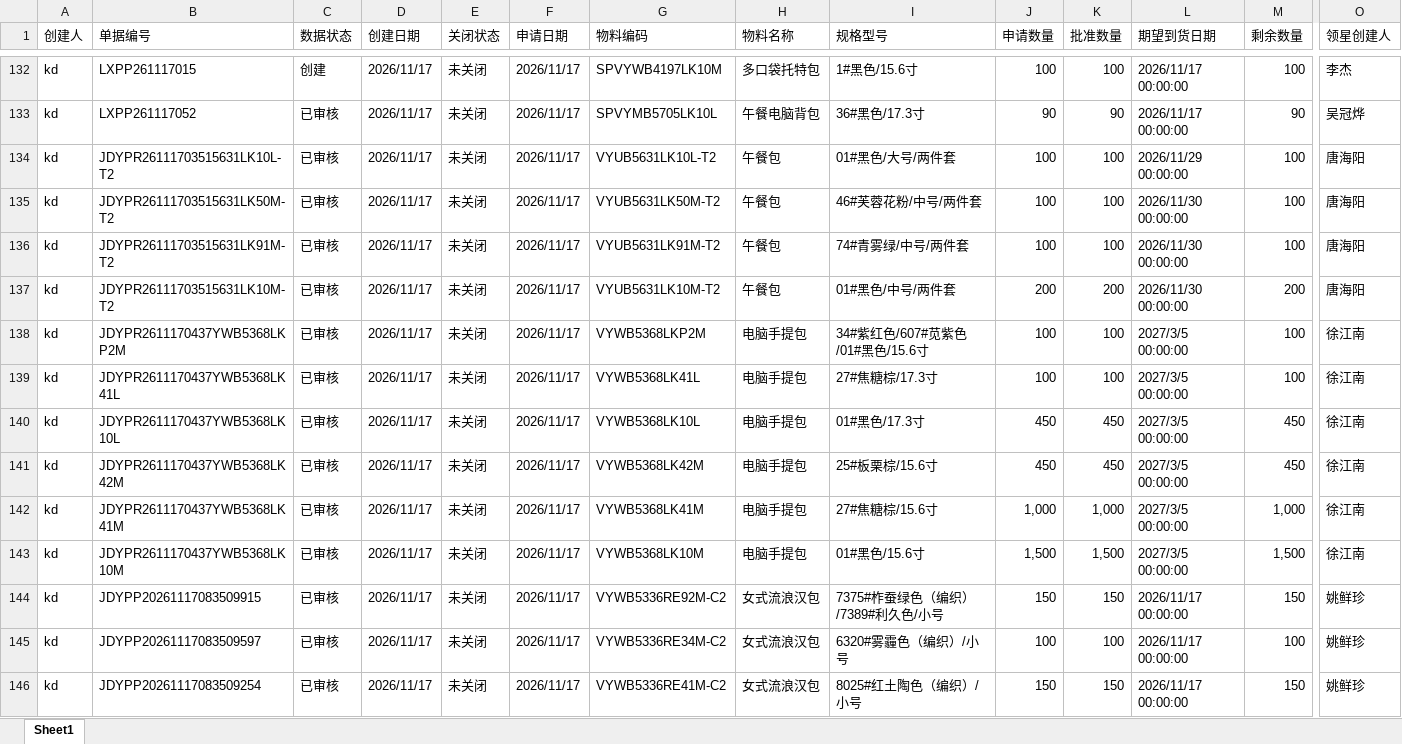
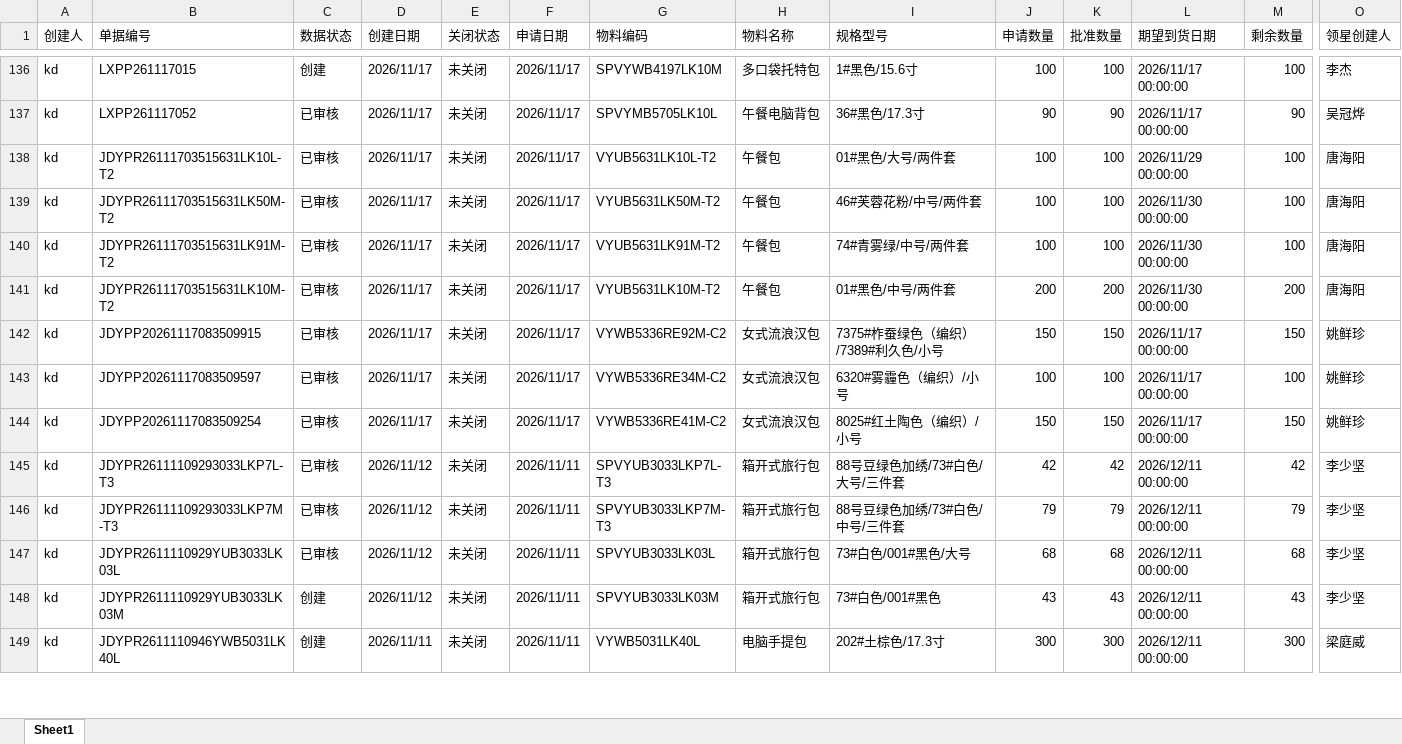
Before and after one commit to yikeqingsongguo/HY.supply-chain-management, an Excel workbook: src/otd_apply.xlsx, sheet Sheet1, drawn as a sheet; only a part is shown, gaps mark what is left out; the shorter side is filled out with more unchanged rows; values as stored, in another font and other column widths than the file's, no borders; removed rows and columns are numbered as before the commit, all else as after; rows hold the shown columns only; the diff covers the shown part only; the diff names each change by its address in the sheet, - before the commit and + after, or states it on an @@ line.

```diff
--- a/src/otd_apply.xlsx (sheet Sheet1)
+++ b/src/otd_apply.xlsx (sheet Sheet1)
-row 138: kd | JDYPR2611170437YWB5368LKP2M | 已审核 | 2026/11/17 | 未关闭 | 2026/11/17 | VYWB5368LKP2M | 电脑手提包 | 34#紫红色/607#苋紫色/01#黑色/15.6寸 | 100 | 100 | 2027/3/5 00:00:00 | 100 | 徐江南
-row 139: kd | JDYPR2611170437YWB5368LK41L | 已审核 | 2026/11/17 | 未关闭 | 2026/11/17 | VYWB5368LK41L | 电脑手提包 | 27#焦糖棕/17.3寸 | 100 | 100 | 2027/3/5 00:00:00 | 100 | 徐江南
-row 140: kd | JDYPR2611170437YWB5368LK10L | 已审核 | 2026/11/17 | 未关闭 | 2026/11/17 | VYWB5368LK10L | 电脑手提包 | 01#黑色/17.3寸 | 450 | 450 | 2027/3/5 00:00:00 | 450 | 徐江南
-row 141: kd | JDYPR2611170437YWB5368LK42M | 已审核 | 2026/11/17 | 未关闭 | 2026/11/17 | VYWB5368LK42M | 电脑手提包 | 25#板栗棕/15.6寸 | 450 | 450 | 2027/3/5 00:00:00 | 450 | 徐江南
-row 142: kd | JDYPR2611170437YWB5368LK41M | 已审核 | 2026/11/17 | 未关闭 | 2026/11/17 | VYWB5368LK41M | 电脑手提包 | 27#焦糖棕/15.6寸 | 1,000 | 1,000 | 2027/3/5 00:00:00 | 1,000 | 徐江南
-row 143: kd | JDYPR2611170437YWB5368LK10M | 已审核 | 2026/11/17 | 未关闭 | 2026/11/17 | VYWB5368LK10M | 电脑手提包 | 01#黑色/15.6寸 | 1,500 | 1,500 | 2027/3/5 00:00:00 | 1,500 | 徐江南
```
Also changed, not shown: 6 added rows, 9 removed rows and 1 edited cell elsewhere in this sheet, src/otd_recv.xlsx, src/采购订单.xlsx, 6 other files.
